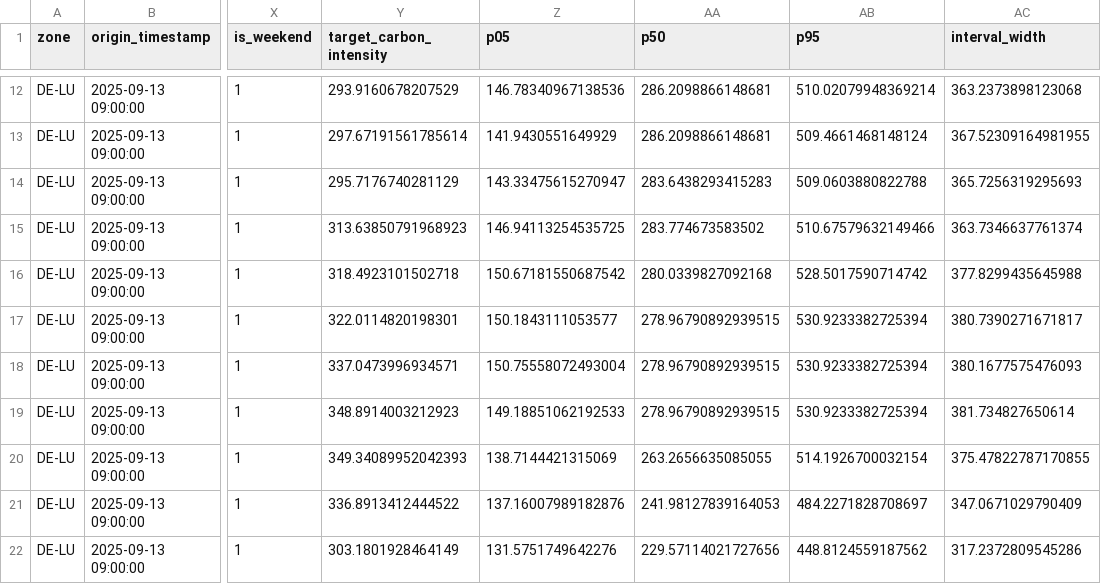
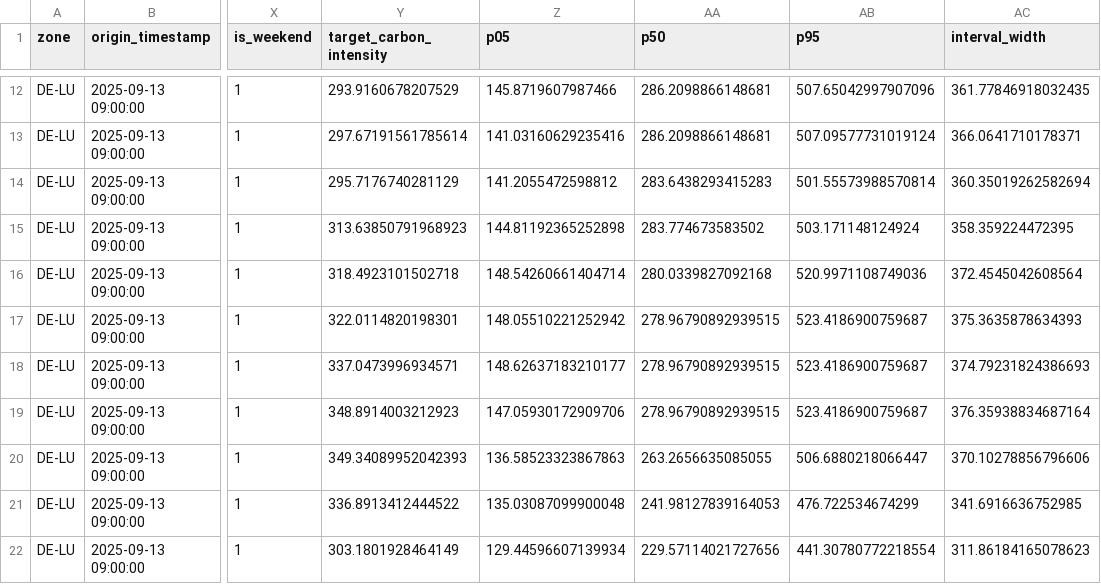
Before and after one commit to aolagoke-dsae/grid-carbon-intensity-mlops, a CSV file: dashboards/data/latest_24h_forecasts.csv, drawn as a sheet; only a part is shown, gaps mark what is left out; the diff covers the shown part only; the diff names each change by its address in the sheet, - before the commit and + after, or states it on an @@ line.

```diff
--- a/dashboards/data/latest_24h_forecasts.csv
+++ b/dashboards/data/latest_24h_forecasts.csv
-Z12 (p05): 146.78340967138536
+Z12 (p05): 145.8719607987466
-AB12 (p95): 510.02079948369214
+AB12 (p95): 507.65042997907096
-AC12 (interval_width): 363.2373898123068
+AC12 (interval_width): 361.77846918032435
-Z13 (p05): 141.9430551649929
+Z13 (p05): 141.03160629235416
-AB13 (p95): 509.4661468148124
+AB13 (p95): 507.09577731019124
-AC13 (interval_width): 367.52309164981955
+AC13 (interval_width): 366.0641710178371
-Z14 (p05): 143.33475615270947
+Z14 (p05): 141.2055472598812
-AB14 (p95): 509.0603880822788
+AB14 (p95): 501.55573988570814
-AC14 (interval_width): 365.7256319295693
+AC14 (interval_width): 360.35019262582694
-Z15 (p05): 146.94113254535725
+Z15 (p05): 144.81192365252898
-AB15 (p95): 510.67579632149466
+AB15 (p95): 503.171148124924
-AC15 (interval_width): 363.7346637761374
+AC15 (interval_width): 358.359224472395
-Z16 (p05): 150.67181550687542
+Z16 (p05): 148.54260661404714
-AB16 (p95): 528.5017590714742
+AB16 (p95): 520.9971108749036
-AC16 (interval_width): 377.8299435645988
+AC16 (interval_width): 372.4545042608564
-Z17 (p05): 150.1843111053577
+Z17 (p05): 148.05510221252942
-AB17:AB19 (p95): 530.9233382725394
+AB17:AB19 (p95): 523.4186900759687
-AC17 (interval_width): 380.7390271671817
+AC17 (interval_width): 375.3635878634393
-Z18 (p05): 150.75558072493004
+Z18 (p05): 148.62637183210177
-AC18 (interval_width): 380.1677575476093
+AC18 (interval_width): 374.79231824386693
-Z19 (p05): 149.18851062192533
+Z19 (p05): 147.05930172909706
-AC19 (interval_width): 381.734827650614
+AC19 (interval_width): 376.35938834687164
-Z20 (p05): 138.7144421315069
+Z20 (p05): 136.58523323867863
-AB20 (p95): 514.1926700032154
+AB20 (p95): 506.6880218066447
-AC20 (interval_width): 375.47822787170855
+AC20 (interval_width): 370.10278856796606
-Z21 (p05): 137.16007989182876
+Z21 (p05): 135.03087099900048
-AB21 (p95): 484.2271828708697
+AB21 (p95): 476.722534674299
-AC21 (interval_width): 347.0671029790409
+AC21 (interval_width): 341.6916636752985
-Z22 (p05): 131.5751749642276
+Z22 (p05): 129.44596607139934
-AB22 (p95): 448.8124559187562
+AB22 (p95): 441.30780772218554
-AC22 (interval_width): 317.2372809545286
+AC22 (interval_width): 311.86184165078623
```
Also changed, not shown: 111 edited cells elsewhere in this file, 6 other files.
